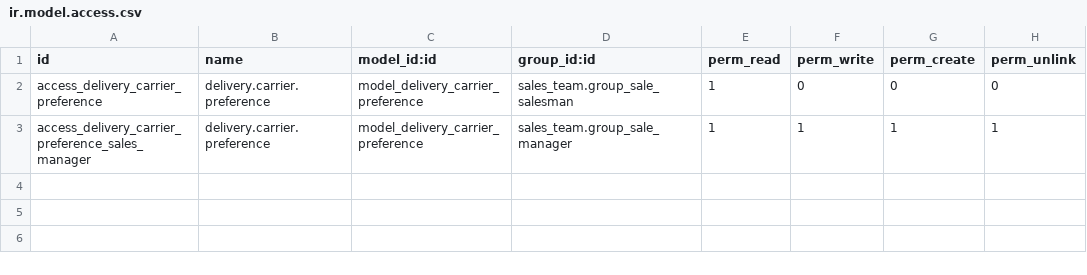
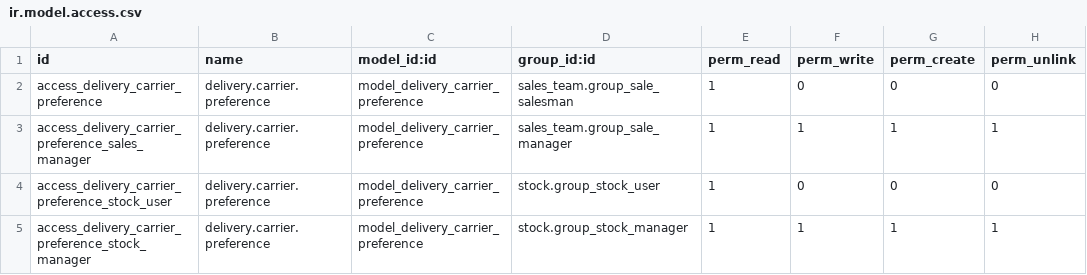
Before and after one commit to camptocamp/stock-logistics-reservation, a CSV file: stock_available_to_promise_release_carrier_alternative/security/ir.model.access.csv, drawn as a sheet; the diff names each change by its address in the sheet, - before the commit and + after, or states it on an @@ line.

Commit message:
d_c_preference: access rights for stock user
The same way access rights are defined on shipping methods in standard
`delivery` addon.

```diff
--- a/stock_available_to_promise_release_carrier_alternative/security/ir.model.access.csv
+++ b/stock_available_to_promise_release_carrier_alternative/security/ir.model.access.csv
+row 4: access_delivery_carrier_preference_stock_user | delivery.carrier.preference | model_delivery_carrier_preference | stock.group_stock_user | 1 | 0 | 0 | 0
+row 5: access_delivery_carrier_preference_stock_manager | delivery.carrier.preference | model_delivery_carrier_preference | stock.group_stock_manager | 1 | 1 | 1 | 1
```
